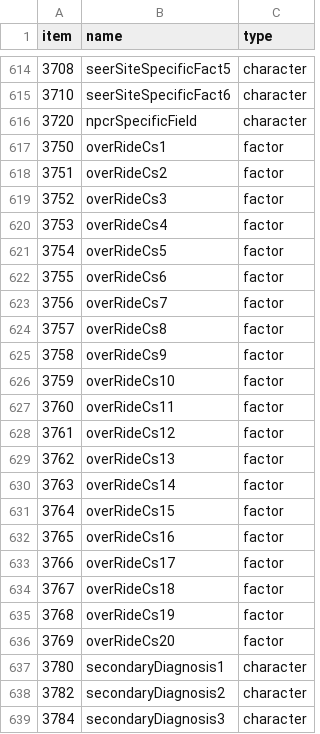
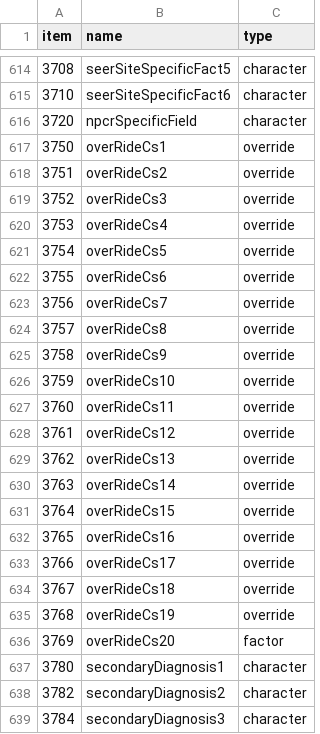
Before and after one commit to WerthPADOH/naaccr, a CSV file: data-raw/field_info.csv, drawn as a sheet; only a part is shown, gaps mark what is left out; the diff covers the shown part only.

```diff
--- a/data-raw/field_info.csv
+++ b/data-raw/field_info.csv
@@ -616,21 +616,21 @@
 3720,"npcrSpecificField","character"
-3750,"overRideCs1","factor"
-3751,"overRideCs2","factor"
-3752,"overRideCs3","factor"
-3753,"overRideCs4","factor"
-3754,"overRideCs5","factor"
-3755,"overRideCs6","factor"
-3756,"overRideCs7","factor"
-3757,"overRideCs8","factor"
-3758,"overRideCs9","factor"
-3759,"overRideCs10","factor"
-3760,"overRideCs11","factor"
-3761,"overRideCs12","factor"
-3762,"overRideCs13","factor"
-3763,"overRideCs14","factor"
-3764,"overRideCs15","factor"
-3765,"overRideCs16","factor"
-3766,"overRideCs17","factor"
-3767,"overRideCs18","factor"
-3768,"overRideCs19","factor"
+3750,"overRideCs1","override"
+3751,"overRideCs2","override"
+3752,"overRideCs3","override"
+3753,"overRideCs4","override"
+3754,"overRideCs5","override"
+3755,"overRideCs6","override"
+3756,"overRideCs7","override"
+3757,"overRideCs8","override"
+3758,"overRideCs9","override"
+3759,"overRideCs10","override"
+3760,"overRideCs11","override"
+3761,"overRideCs12","override"
+3762,"overRideCs13","override"
+3763,"overRideCs14","override"
+3764,"overRideCs15","override"
+3765,"overRideCs16","override"
+3766,"overRideCs17","override"
+3767,"overRideCs18","override"
+3768,"overRideCs19","override"
 3769,"overRideCs20","factor"
```
Also changed, not shown: 23 edited cells elsewhere in this file, data-raw/field_code_scheme.csv.
